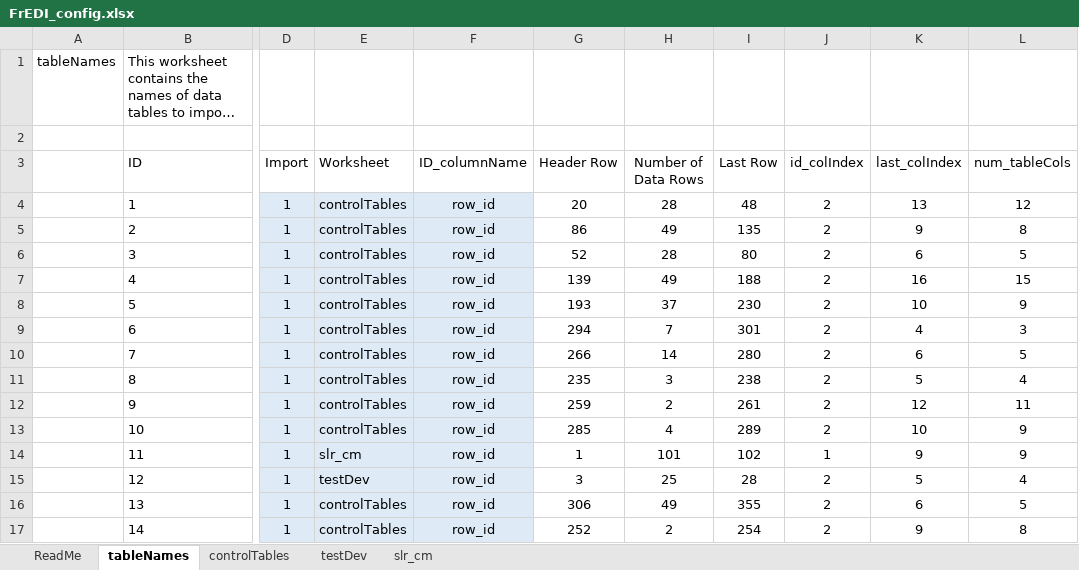
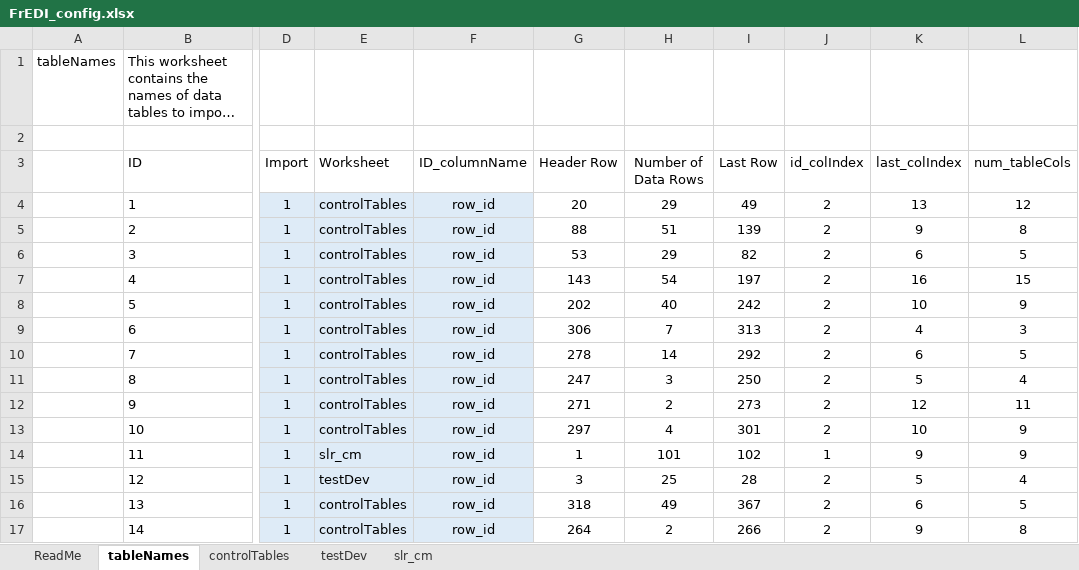
Before and after one commit to USEPA/FrEDI_Data, an Excel workbook: inst/extdata/fredi/FrEDI_config.xlsx, sheet tableNames, drawn as a sheet; only a part is shown, gaps mark what is left out; long unchanged cells end in …; values as stored, in another font and other column widths than the file's, no borders; charts and pictures and table styles not drawn; the diff names each change by its address in the sheet, - before the commit and + after, or states it on an @@ line.

```diff
--- a/inst/extdata/fredi/FrEDI_config.xlsx (sheet tableNames)
+++ b/inst/extdata/fredi/FrEDI_config.xlsx (sheet tableNames)
-H4 (Number of Data Rows): 28
+H4 (Number of Data Rows): 29
-I4 (Last Row): 48
+I4 (Last Row): 49
-G5 (Header Row): 86
+G5 (Header Row): 88
-H5 (Number of Data Rows): 49
+H5 (Number of Data Rows): 51
-I5 (Last Row): 135
+I5 (Last Row): 139
-G6 (Header Row): 52
+G6 (Header Row): 53
-H6 (Number of Data Rows): 28
+H6 (Number of Data Rows): 29
-I6 (Last Row): 80
+I6 (Last Row): 82
-G7 (Header Row): 139
+G7 (Header Row): 143
-H7 (Number of Data Rows): 49
+H7 (Number of Data Rows): 54
-I7 (Last Row): 188
+I7 (Last Row): 197
-G8 (Header Row): 193
+G8 (Header Row): 202
-H8 (Number of Data Rows): 37
+H8 (Number of Data Rows): 40
-I8 (Last Row): 230
+I8 (Last Row): 242
-G9 (Header Row): 294
+G9 (Header Row): 306
-I9 (Last Row): 301
+I9 (Last Row): 313
-G10 (Header Row): 266
+G10 (Header Row): 278
-I10 (Last Row): 280
+I10 (Last Row): 292
-G11 (Header Row): 235
+G11 (Header Row): 247
-I11 (Last Row): 238
+I11 (Last Row): 250
-G12 (Header Row): 259
+G12 (Header Row): 271
-I12 (Last Row): 261
+I12 (Last Row): 273
-G13 (Header Row): 285
+G13 (Header Row): 297
-I13 (Last Row): 289
+I13 (Last Row): 301
-G16 (Header Row): 306
+G16 (Header Row): 318
-I16 (Last Row): 355
+I16 (Last Row): 367
-G17 (Header Row): 252
+G17 (Header Row): 264
-I17 (Last Row): 254
+I17 (Last Row): 266
```
Also changed, not shown: sheet controlTables, 5 other files.
